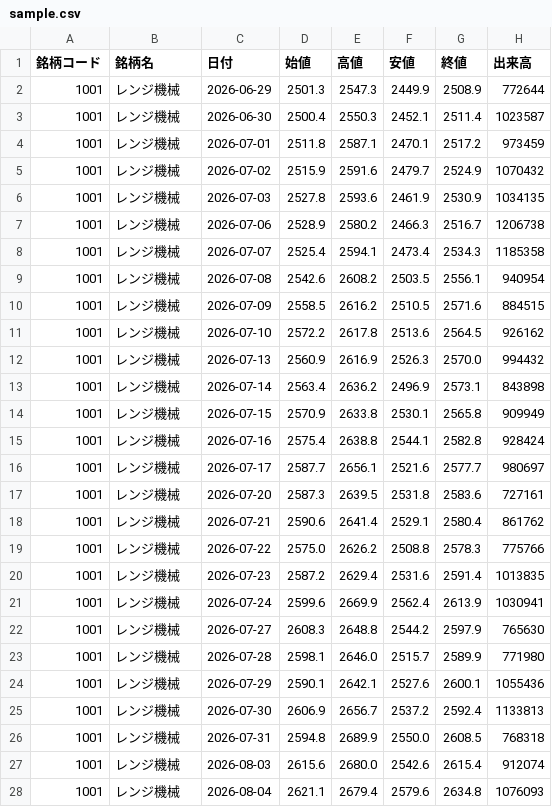
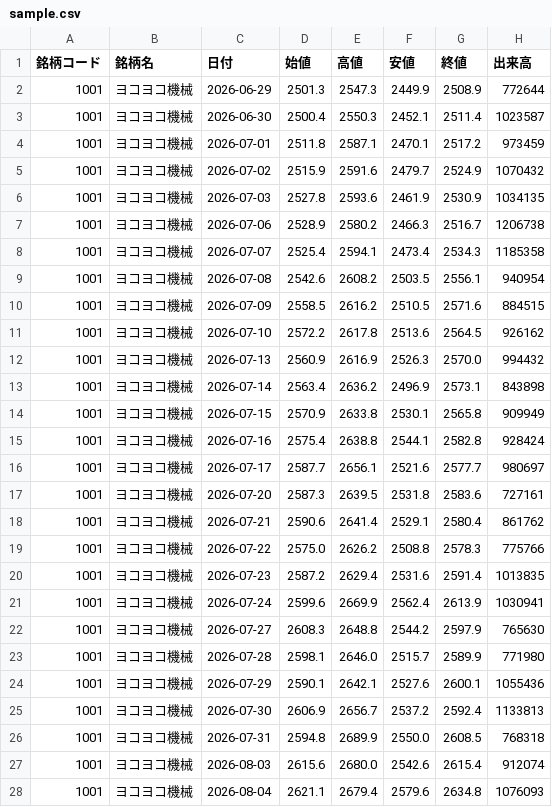
Before and after one commit to furiya0530-oss/-SNS, a CSV file: sample_data/sample.csv, drawn as a sheet; only a part is shown; the diff covers the shown part only.

```diff
--- a/sample_data/sample.csv
+++ b/sample_data/sample.csv
@@ -1,28 +1,28 @@
 銘柄コード,銘柄名,日付,始値,高値,安値,終値,出来高
-1001,レンジ機械,2026-06-29,2501.3,2547.3,2449.9,2508.9,772644
-1001,レンジ機械,2026-06-30,2500.4,2550.3,2452.1,2511.4,1023587
-1001,レンジ機械,2026-07-01,2511.8,2587.1,2470.1,2517.2,973459
-1001,レンジ機械,2026-07-02,2515.9,2591.6,2479.7,2524.9,1070432
-1001,レンジ機械,2026-07-03,2527.8,2593.6,2461.9,2530.9,1034135
-1001,レンジ機械,2026-07-06,2528.9,2580.2,2466.3,2516.7,1206738
-1001,レンジ機械,2026-07-07,2525.4,2594.1,2473.4,2534.3,1185358
-1001,レンジ機械,2026-07-08,2542.6,2608.2,2503.5,2556.1,940954
-1001,レンジ機械,2026-07-09,2558.5,2616.2,2510.5,2571.6,884515
-1001,レンジ機械,2026-07-10,2572.2,2617.8,2513.6,2564.5,926162
-1001,レンジ機械,2026-07-13,2560.9,2616.9,2526.3,2570.0,994432
-1001,レンジ機械,2026-07-14,2563.4,2636.2,2496.9,2573.1,843898
-1001,レンジ機械,2026-07-15,2570.9,2633.8,2530.1,2565.8,909949
-1001,レンジ機械,2026-07-16,2575.4,2638.8,2544.1,2582.8,928424
-1001,レンジ機械,2026-07-17,2587.7,2656.1,2521.6,2577.7,980697
-1001,レンジ機械,2026-07-20,2587.3,2639.5,2531.8,2583.6,727161
-1001,レンジ機械,2026-07-21,2590.6,2641.4,2529.1,2580.4,861762
-1001,レンジ機械,2026-07-22,2575.0,2626.2,2508.8,2578.3,775766
-1001,レンジ機械,2026-07-23,2587.2,2629.4,2531.6,2591.4,1013835
-1001,レンジ機械,2026-07-24,2599.6,2669.9,2562.4,2613.9,1030941
-1001,レンジ機械,2026-07-27,2608.3,2648.8,2544.2,2597.9,765630
-1001,レンジ機械,2026-07-28,2598.1,2646.0,2515.7,2589.9,771980
-1001,レンジ機械,2026-07-29,2590.1,2642.1,2527.6,2600.1,1055436
-1001,レンジ機械,2026-07-30,2606.9,2656.7,2537.2,2592.4,1133813
-1001,レンジ機械,2026-07-31,2594.8,2689.9,2550.0,2608.5,768318
-1001,レンジ機械,2026-08-03,2615.6,2680.0,2542.6,2615.4,912074
-1001,レンジ機械,2026-08-04,2621.1,2679.4,2579.6,2634.8,1076093
+1001,ヨコヨコ機械,2026-06-29,2501.3,2547.3,2449.9,2508.9,772644
+1001,ヨコヨコ機械,2026-06-30,2500.4,2550.3,2452.1,2511.4,1023587
+1001,ヨコヨコ機械,2026-07-01,2511.8,2587.1,2470.1,2517.2,973459
+1001,ヨコヨコ機械,2026-07-02,2515.9,2591.6,2479.7,2524.9,1070432
+1001,ヨコヨコ機械,2026-07-03,2527.8,2593.6,2461.9,2530.9,1034135
+1001,ヨコヨコ機械,2026-07-06,2528.9,2580.2,2466.3,2516.7,1206738
+1001,ヨコヨコ機械,2026-07-07,2525.4,2594.1,2473.4,2534.3,1185358
+1001,ヨコヨコ機械,2026-07-08,2542.6,2608.2,2503.5,2556.1,940954
+1001,ヨコヨコ機械,2026-07-09,2558.5,2616.2,2510.5,2571.6,884515
+1001,ヨコヨコ機械,2026-07-10,2572.2,2617.8,2513.6,2564.5,926162
+1001,ヨコヨコ機械,2026-07-13,2560.9,2616.9,2526.3,2570.0,994432
+1001,ヨコヨコ機械,2026-07-14,2563.4,2636.2,2496.9,2573.1,843898
+1001,ヨコヨコ機械,2026-07-15,2570.9,2633.8,2530.1,2565.8,909949
+1001,ヨコヨコ機械,2026-07-16,2575.4,2638.8,2544.1,2582.8,928424
+1001,ヨコヨコ機械,2026-07-17,2587.7,2656.1,2521.6,2577.7,980697
+1001,ヨコヨコ機械,2026-07-20,2587.3,2639.5,2531.8,2583.6,727161
+1001,ヨコヨコ機械,2026-07-21,2590.6,2641.4,2529.1,2580.4,861762
+1001,ヨコヨコ機械,2026-07-22,2575.0,2626.2,2508.8,2578.3,775766
+1001,ヨコヨコ機械,2026-07-23,2587.2,2629.4,2531.6,2591.4,1013835
+1001,ヨコヨコ機械,2026-07-24,2599.6,2669.9,2562.4,2613.9,1030941
+1001,ヨコヨコ機械,2026-07-27,2608.3,2648.8,2544.2,2597.9,765630
+1001,ヨコヨコ機械,2026-07-28,2598.1,2646.0,2515.7,2589.9,771980
+1001,ヨコヨコ機械,2026-07-29,2590.1,2642.1,2527.6,2600.1,1055436
+1001,ヨコヨコ機械,2026-07-30,2606.9,2656.7,2537.2,2592.4,1133813
+1001,ヨコヨコ機械,2026-07-31,2594.8,2689.9,2550.0,2608.5,768318
+1001,ヨコヨコ機械,2026-08-03,2615.6,2680.0,2542.6,2615.4,912074
+1001,ヨコヨコ機械,2026-08-04,2621.1,2679.4,2579.6,2634.8,1076093
```
Also changed, not shown: 13 edited cells elsewhere in this file, 5 other files.
